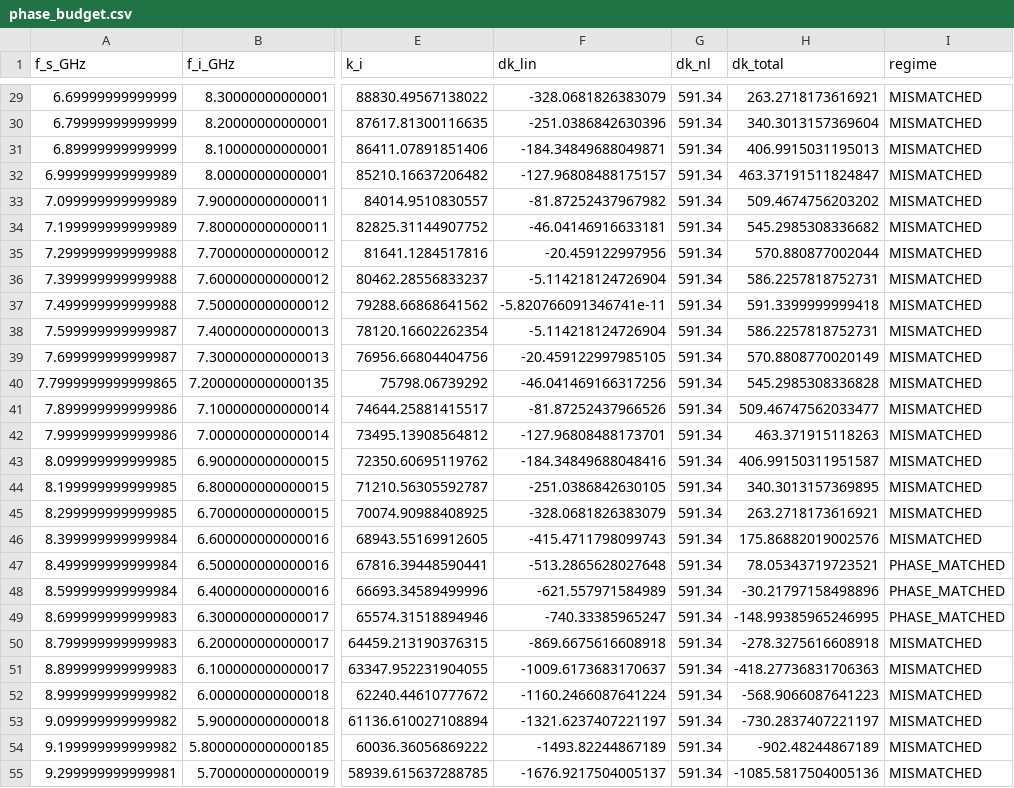
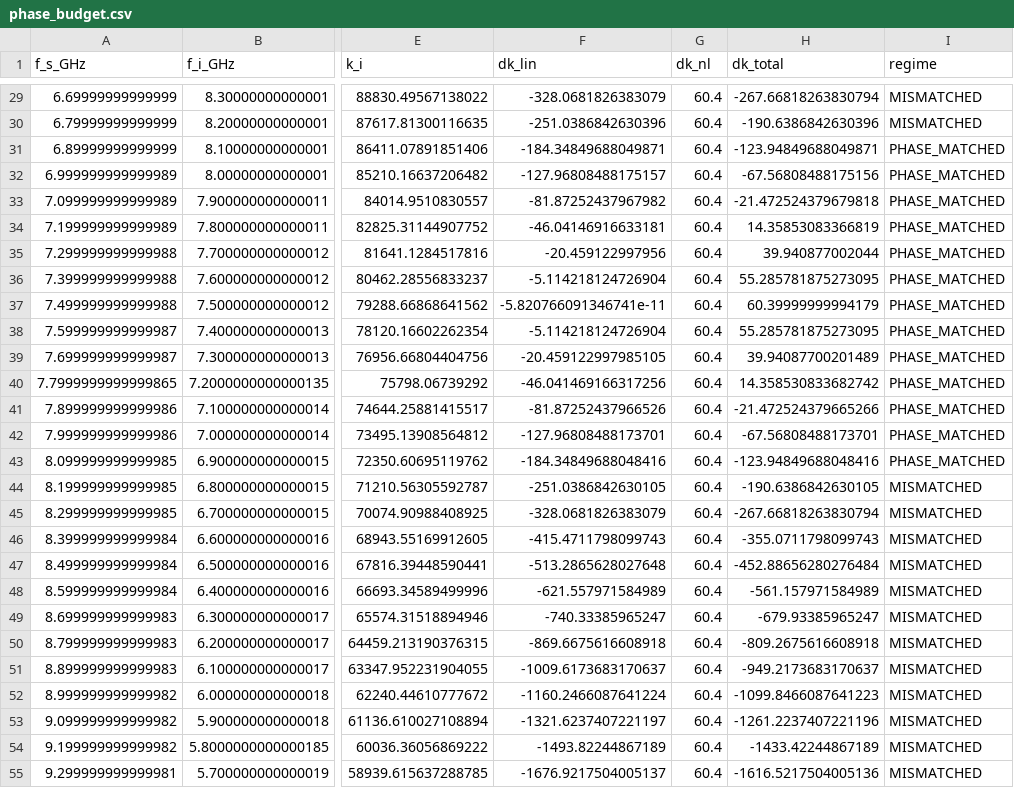
Before and after one commit to oss-esso/twpa-jax, a CSV file: references/le_gal_2025_gain_compression/phase_budget.csv, drawn as a sheet; only a part is shown, gaps mark what is left out; the diff covers the shown part only; the diff names each change by its address in the sheet, - before the commit and + after, or states it on an @@ line.

Commit message:
fix(benchmark): supersede phase gate with measured Kerr phase

```diff
--- a/references/le_gal_2025_gain_compression/phase_budget.csv
+++ b/references/le_gal_2025_gain_compression/phase_budget.csv
-G29:G55 (dk_nl): 591.34
+G29:G55 (dk_nl): 60.4
-H29 (dk_total): 263.2718173616921
+H29 (dk_total): -267.66818263830794
-H30 (dk_total): 340.3013157369604
+H30 (dk_total): -190.6386842630396
-H31 (dk_total): 406.9915031195013
+H31 (dk_total): -123.94849688049871
-I31:I43 (regime): MISMATCHED
+I31:I43 (regime): PHASE_MATCHED
-H32 (dk_total): 463.37191511824847
+H32 (dk_total): -67.56808488175156
-H33 (dk_total): 509.4674756203202
+H33 (dk_total): -21.472524379679818
-H34 (dk_total): 545.2985308336682
+H34 (dk_total): 14.35853083366819
-H35 (dk_total): 570.880877002044
+H35 (dk_total): 39.940877002044
-H36 (dk_total): 586.2257818752731
+H36 (dk_total): 55.285781875273095
-H37 (dk_total): 591.3399999999418
+H37 (dk_total): 60.39999999994179
-H38 (dk_total): 586.2257818752731
+H38 (dk_total): 55.285781875273095
-H39 (dk_total): 570.8808770020149
+H39 (dk_total): 39.94087700201489
-H40 (dk_total): 545.2985308336828
+H40 (dk_total): 14.358530833682742
-H41 (dk_total): 509.46747562033477
+H41 (dk_total): -21.472524379665266
-H42 (dk_total): 463.371915118263
+H42 (dk_total): -67.56808488173701
-H43 (dk_total): 406.99150311951587
+H43 (dk_total): -123.94849688048416
-H44 (dk_total): 340.3013157369895
+H44 (dk_total): -190.6386842630105
-H45 (dk_total): 263.2718173616921
+H45 (dk_total): -267.66818263830794
-H46 (dk_total): 175.86882019002576
+H46 (dk_total): -355.0711798099743
-H47 (dk_total): 78.05343719723521
+H47 (dk_total): -452.88656280276484
-I47:I49 (regime): PHASE_MATCHED
+I47:I49 (regime): MISMATCHED
-H48 (dk_total): -30.21797158498896
+H48 (dk_total): -561.157971584989
-H49 (dk_total): -148.99385965246995
+H49 (dk_total): -679.93385965247
-H50 (dk_total): -278.3275616608918
+H50 (dk_total): -809.2675616608918
-H51 (dk_total): -418.27736831706363
+H51 (dk_total): -949.2173683170637
-H52 (dk_total): -568.9066087641223
+H52 (dk_total): -1099.8466087641223
-H53 (dk_total): -730.2837407221197
+H53 (dk_total): -1261.2237407221196
-H54 (dk_total): -902.48244867189
+H54 (dk_total): -1433.42244867189
-H55 (dk_total): -1085.5817504005136
+H55 (dk_total): -1616.5217504005136
```
Also changed, not shown: 91 edited cells elsewhere in this file, 4 other files.
